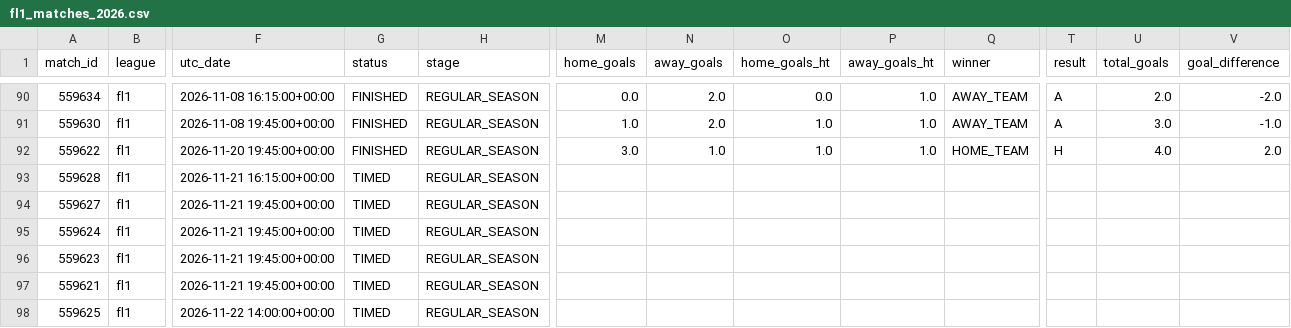
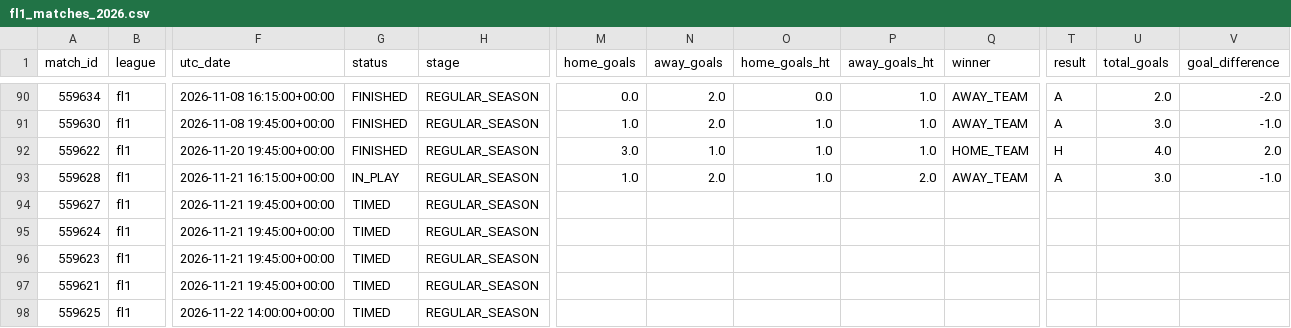
Before and after one commit to JuanAndresHS/pitchiq, a CSV file: data/processed/fl1_matches_2026.csv, drawn as a sheet; only a part is shown, gaps mark what is left out; the diff names each change by its address in the sheet, - before the commit and + after, or states it on an @@ line.

```diff
--- a/data/processed/fl1_matches_2026.csv
+++ b/data/processed/fl1_matches_2026.csv
-G93 (status): TIMED
+G93 (status): IN_PLAY
-M93 (home_goals): (empty)
+M93 (home_goals): 1.0
-N93 (away_goals): (empty)
+N93 (away_goals): 2.0
-O93 (home_goals_ht): (empty)
+O93 (home_goals_ht): 1.0
-P93 (away_goals_ht): (empty)
+P93 (away_goals_ht): 2.0
-Q93 (winner): (empty)
+Q93 (winner): AWAY_TEAM
-T93 (result): (empty)
+T93 (result): A
-U93 (total_goals): (empty)
+U93 (total_goals): 3.0
-V93 (goal_difference): (empty)
+V93 (goal_difference): -1.0
```
Also changed, not shown: data/processed/pd_matches_2026.csv, data/processed/sa_matches_2026.csv.
